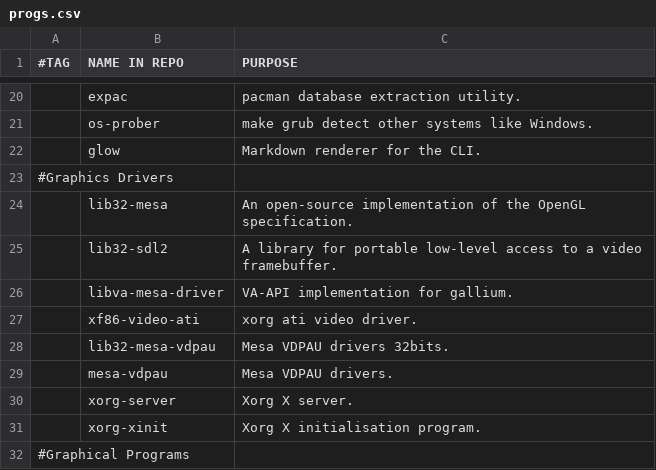
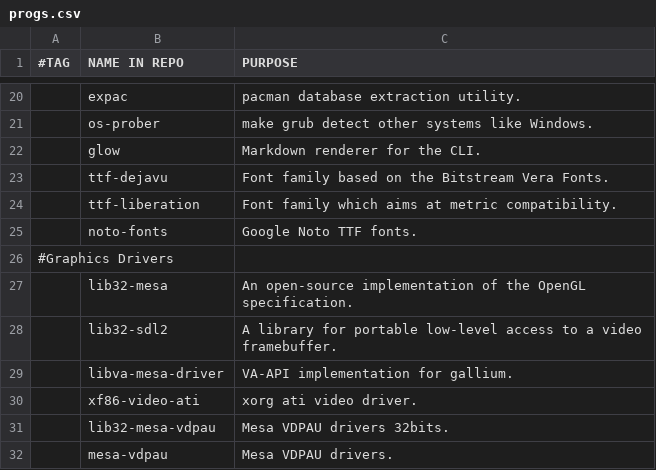
Before and after one commit to arktnld/dotfiles, a CSV file: .config/progs.csv, drawn as a sheet; only a part is shown, gaps mark what is left out; the shorter side is filled out with more unchanged rows; the diff names each change by its address in the sheet, - before the commit and + after, or states it on an @@ line.

```diff
--- a/.config/progs.csv
+++ b/.config/progs.csv
+row 23:  | ttf-dejavu | Font family based on the Bitstream Vera Fonts.
+row 24:  | ttf-liberation | Font family which aims at metric compatibility.
+row 25:  | noto-fonts | Google Noto TTF fonts.
```
Also changed, not shown: 2 other files.
